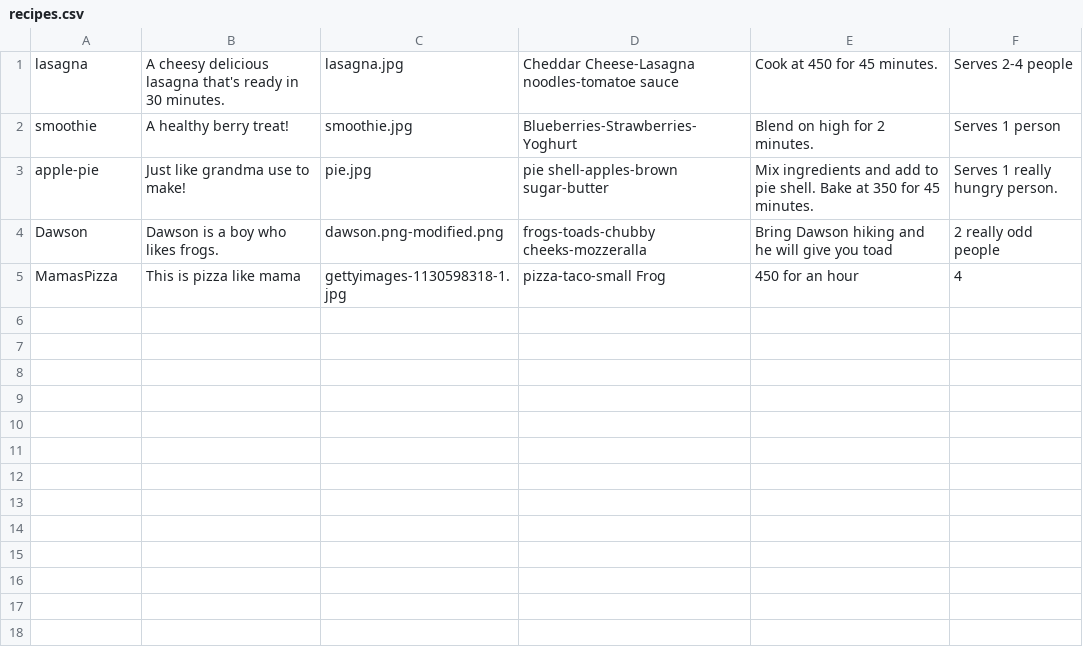
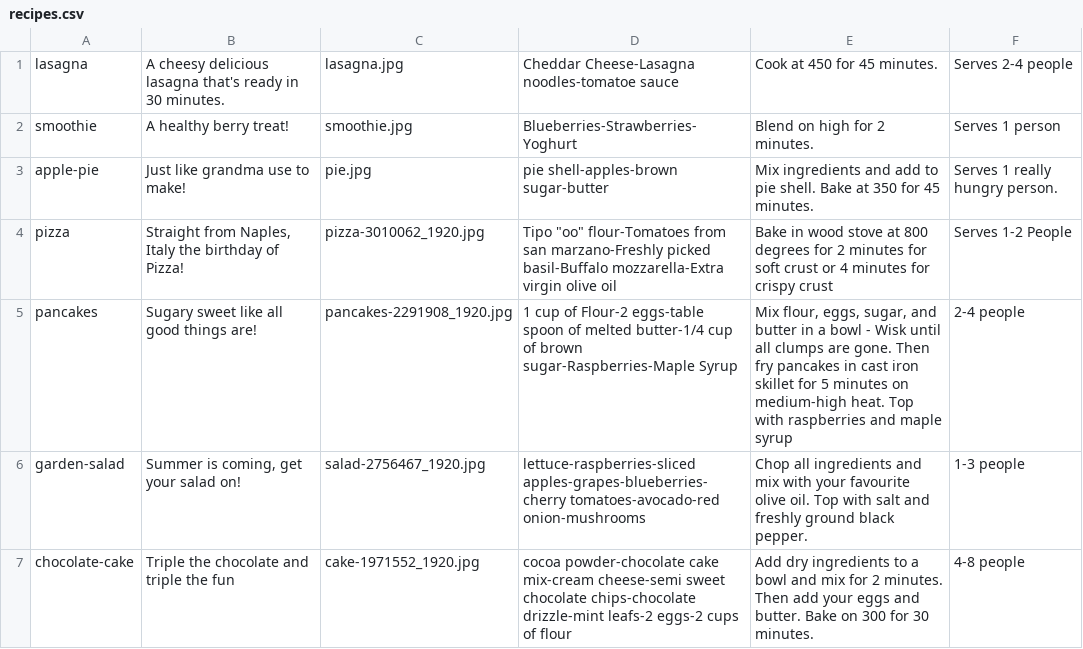
Before and after one commit to DawsonMercer/Flask-Recipe-Project, a CSV file: recipes.csv, drawn as a sheet; removed rows and columns are numbered as before the commit, all else as after; the diff names each change by its address in the sheet, - before the commit and + after, or states it on an @@ line.

Commit message:
added user dashboard and added functionality to only allow users to delete users or recipes once sign in.

```diff
--- a/recipes.csv
+++ b/recipes.csv
-row 4: Dawson | Dawson is a boy who likes frogs. | dawson.png-modified.png | frogs-toads-chubby cheeks-mozzeralla | Bring Dawson hiking and he will give you toad | 2 really odd people
-row 5: MamasPizza | This is pizza like mama | gettyimages-1130598318-1.jpg | pizza-taco-small Frog | 450 for an hour | 4
+row 4: pizza | Straight from Naples, Italy the birthday of Pizza! | pizza-3010062_1920.jpg | Tipo "oo" flour-Tomatoes from san marzano-Freshly picked basil-Buffalo mozzarella-Extra virgin olive oil | Bake in wood stove at 800 degrees for 2 minutes for soft crust or 4 minutes for crispy crust | Serves 1-2 People
+row 5: pancakes | Sugary sweet like all good things are! | pancakes-2291908_1920.jpg | 1 cup of Flour-2 eggs-table spoon of melted butter-1/4 cup of brown sugar-Raspberries-Maple Syrup | Mix flour, eggs, sugar, and butter in a bowl - Wisk until all clumps are gone. Then fry pancakes in cast iron skillet for 5 minutes on medium-high heat. Top with raspberries and maple syrup | 2-4 people
+row 6: garden-salad | Summer is coming, get your salad on! | salad-2756467_1920.jpg | lettuce-raspberries-sliced apples-grapes-blueberries-cherry tomatoes-avocado-red onion-mushrooms | Chop all ingredients and mix with your favourite olive oil. Top with salt and freshly ground black pepper. | 1-3 people
+row 7: chocolate-cake | Triple the chocolate and triple the fun | cake-1971552_1920.jpg | cocoa powder-chocolate cake mix-cream cheese-semi sweet chocolate chips-chocolate drizzle-mint leafs-2 eggs-2 cups of flour | Add dry ingredients to a bowl and mix for 2 minutes. Then add your eggs and butter. Bake on 300 for 30 minutes. | 4-8 people
```
Also changed, not shown: 7 other files.
